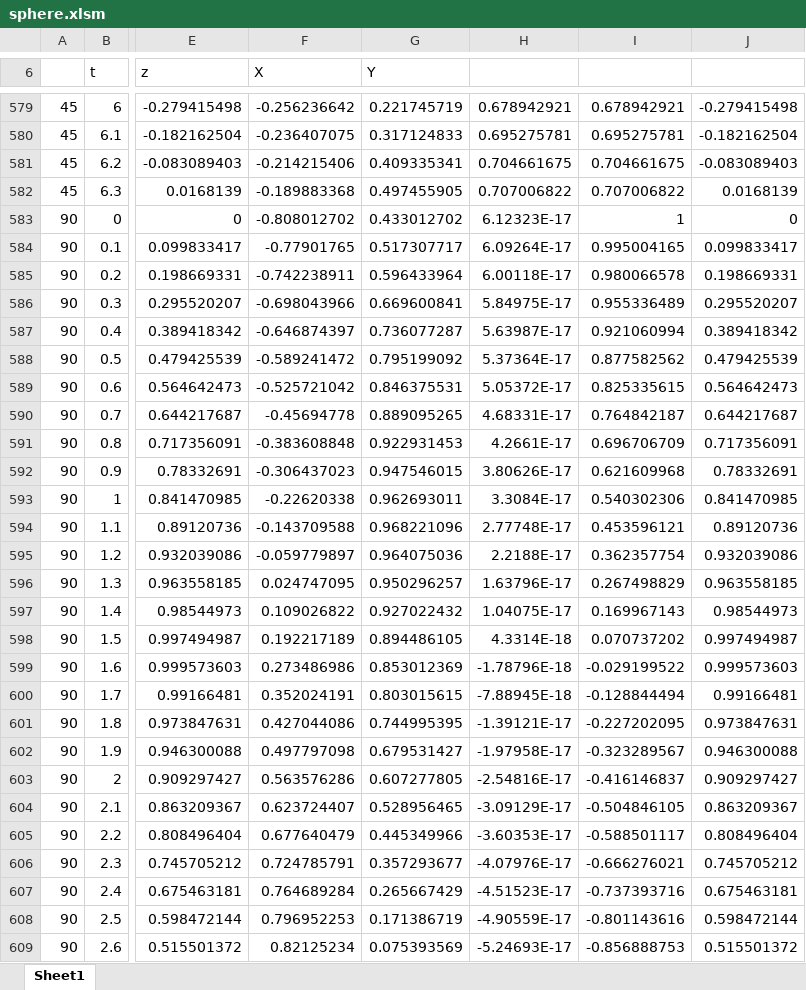
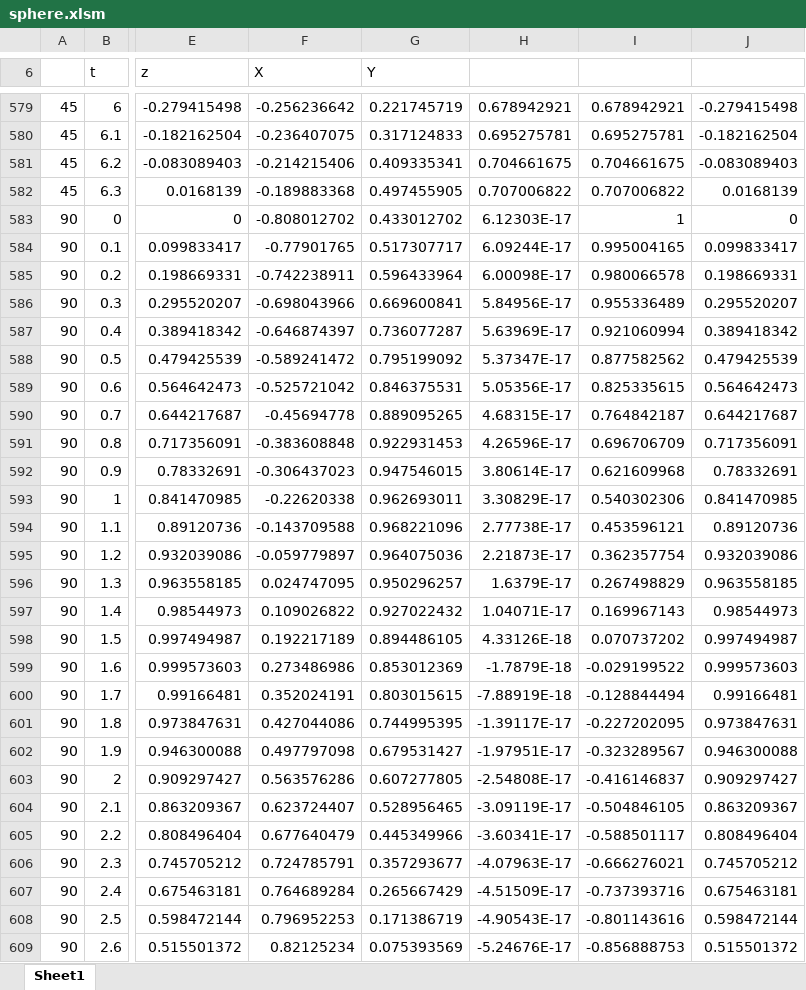
Before and after one commit to complex-alpha/SciExcel, an Excel workbook: excel/sample/sphere.xlsm, sheet Sheet1, drawn as a sheet; only a part is shown, gaps mark what is left out; values as stored, in another font and other column widths than the file's, no borders; charts and pictures not drawn; the diff covers the shown part only; the diff names each change by its address in the sheet, - before the commit and + after, or states it on an @@ line.

Commit message:
update sample (sphere)

```diff
--- a/excel/sample/sphere.xlsm (sheet Sheet1)
+++ b/excel/sample/sphere.xlsm (sheet Sheet1)
-H583: 6.12323E-17
+H583: 6.12303E-17
-H584: 6.09264E-17
+H584: 6.09244E-17
-H585: 6.00118E-17
+H585: 6.00098E-17
-H586: 5.84975E-17
+H586: 5.84956E-17
-H587: 5.63987E-17
+H587: 5.63969E-17
-H588: 5.37364E-17
+H588: 5.37347E-17
-H589: 5.05372E-17
+H589: 5.05356E-17
-H590: 4.68331E-17
+H590: 4.68315E-17
-H591: 4.2661E-17
+H591: 4.26596E-17
-H592: 3.80626E-17
+H592: 3.80614E-17
-H593: 3.3084E-17
+H593: 3.30829E-17
-H594: 2.77748E-17
+H594: 2.77738E-17
-H595: 2.2188E-17
+H595: 2.21873E-17
-H596: 1.63796E-17
+H596: 1.6379E-17
-H597: 1.04075E-17
+H597: 1.04071E-17
-H598: 4.3314E-18
+H598: 4.33126E-18
-H599: -1.78796E-18
+H599: -1.7879E-18
-H600: -7.88945E-18
+H600: -7.88919E-18
-H601: -1.39121E-17
+H601: -1.39117E-17
-H602: -1.97958E-17
+H602: -1.97951E-17
-H603: -2.54816E-17
+H603: -2.54808E-17
-H604: -3.09129E-17
+H604: -3.09119E-17
-H605: -3.60353E-17
+H605: -3.60341E-17
-H606: -4.07976E-17
+H606: -4.07963E-17
-H607: -4.51523E-17
+H607: -4.51509E-17
-H608: -4.90559E-17
+H608: -4.90543E-17
-H609: -5.24693E-17
+H609: -5.24676E-17
```
Also changed, not shown: 101 edited cells elsewhere in this sheet, charts or pictures, excel/Book4Test.xlsm, 1 other file.
